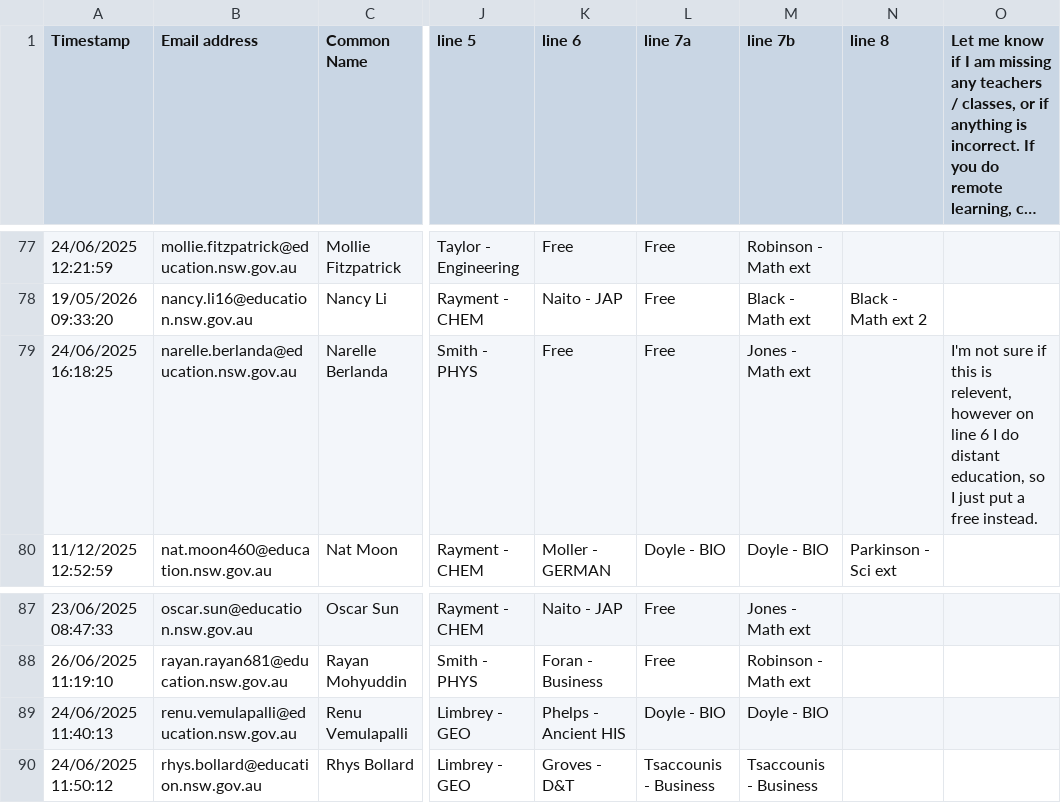
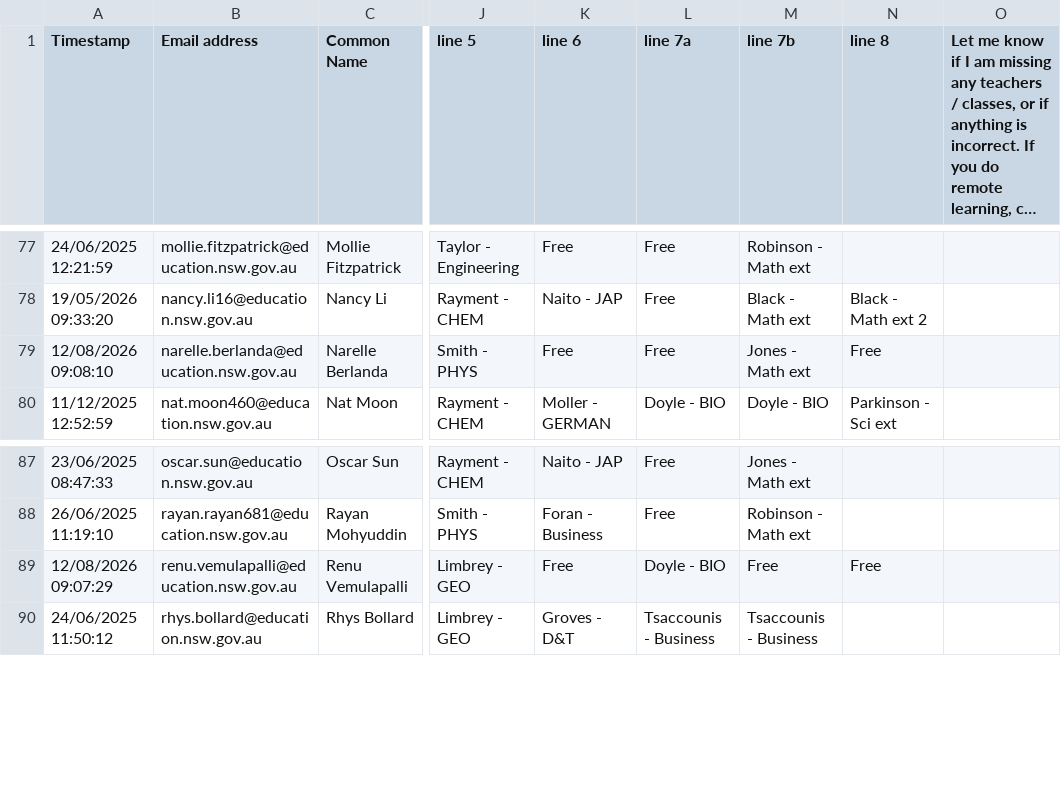
Before and after one commit to FakeTile/Subjectle, a CSV file: ppl.csv, drawn as a sheet; only a part is shown, gaps mark what is left out; long unchanged cells end in …; the diff names each change by its address in the sheet, - before the commit and + after, or states it on an @@ line.

```diff
--- a/ppl.csv
+++ b/ppl.csv
-A79 (Timestamp): 24/06/2025 16:18:25
+A79 (Timestamp): 12/08/2026 09:08:10
-N79 (line 8): (empty)
+N79 (line 8): Free
-O79: I'm not sure if this is relevent, however on line 6 I do distant education, so I just put a free instead.
+O79: (empty)
-A89 (Timestamp): 24/06/2025 11:40:13
+A89 (Timestamp): 12/08/2026 09:07:29
-K89 (line 6): Phelps - Ancient HIS
+K89 (line 6): Free
-M89 (line 7b): Doyle - BIO
+M89 (line 7b): Free
-N89 (line 8): (empty)
+N89 (line 8): Free
```
Also changed, not shown: 2 other files.
